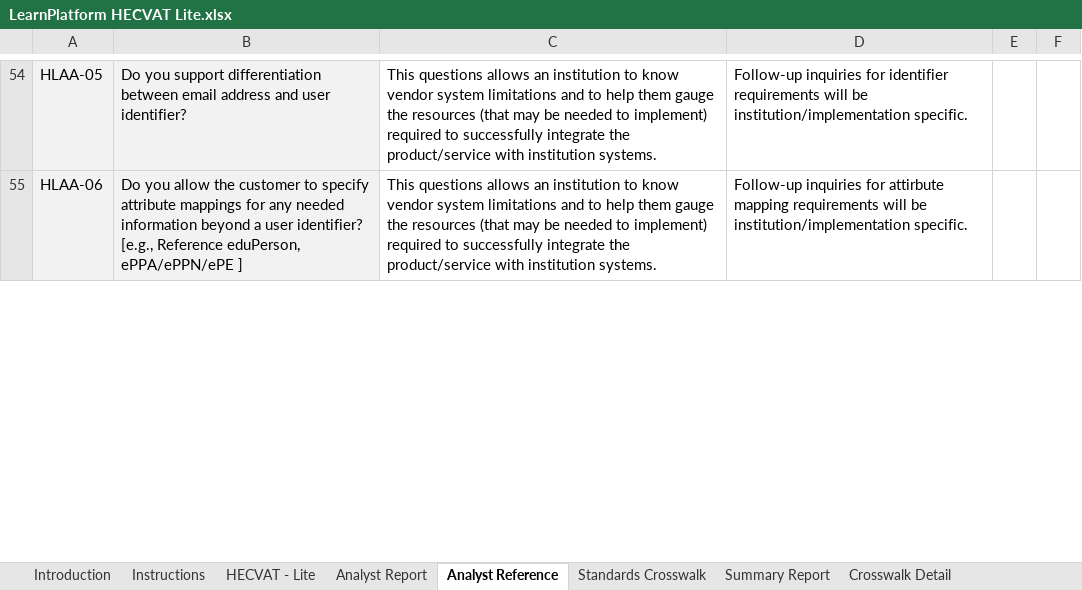
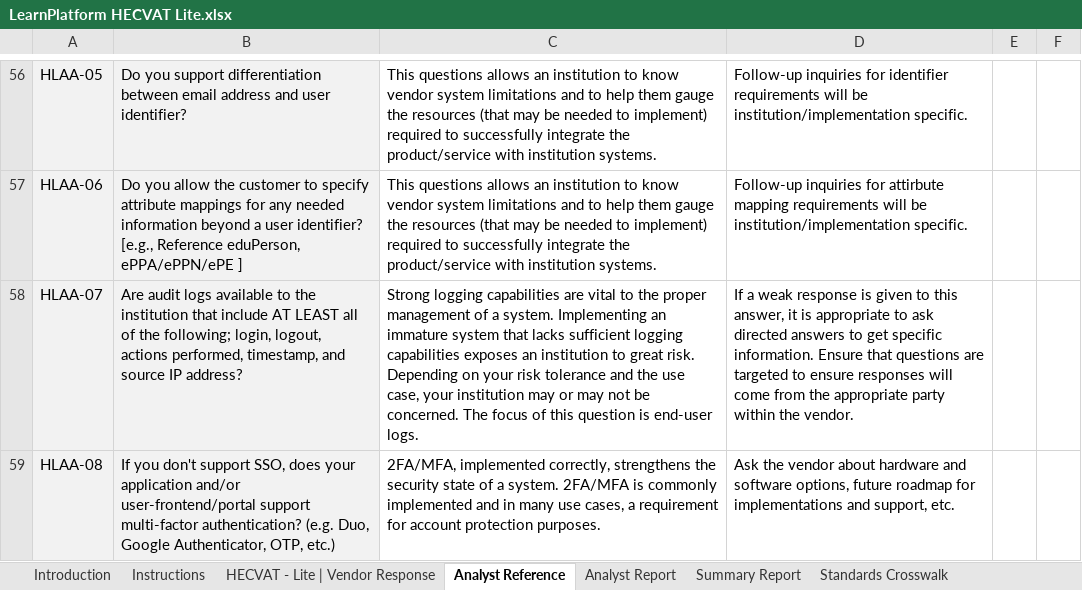
Before and after one commit to instructure/instructure-compliance-packages, an Excel workbook: LearnPlatform/LearnPlatform HECVAT Lite.xlsx, sheet Analyst Reference, drawn as a sheet; only a part is shown, gaps mark what is left out; values as stored, in another font and other column widths than the file's, no borders; conditional formats not drawn; the diff covers the shown part only; the diff names each change by its address in the sheet, - before the commit and + after, or states it on an @@ line.

```diff
--- a/LearnPlatform/LearnPlatform HECVAT Lite.xlsx (sheet Analyst Reference)
+++ b/LearnPlatform/LearnPlatform HECVAT Lite.xlsx (sheet Analyst Reference)
-sheet tab: HECVAT - Lite
+sheet tab: HECVAT - Lite | Vendor Response
@@ sheet tab hidden: Crosswalk Detail @@
@@ sheet tab order changed: Introduction | Instructions | HECVAT - Lite | Vendor Response | Analyst Reference | Analyst Report | Summary Report | Standards Crosswalk @@
+row 58: HLAA-07 | Are audit logs available to the institution that include AT LEAST all of the following; login, logout, actions performed, timestamp, and source IP address? | Strong logging capabilities are vital to the proper management of a system. Implementing an immature system that lacks sufficient logging capabilities exposes an institution to great risk. Depending on your risk tolerance and the use case, your institution may or may not be concerned. The focus of this question is end-user logs. | If a weak response is given to this answer, it is appropriate to ask directed answers to get specific information. Ensure that questions are targeted to ensure responses will come from the appropriate party within the vendor.
+row 59: HLAA-08 | If you don't support SSO, does your application and/or user-frontend/portal support multi-factor authentication? (e.g. Duo, Google Authenticator, OTP, etc.) | 2FA/MFA, implemented correctly, strengthens the security state of a system. 2FA/MFA is commonly implemented and in many use cases, a requirement for account protection purposes. | Ask the vendor about hardware and software options, future roadmap for implementations and support, etc.
```
Also changed, not shown: 3 added rows, 3 edited cells and cell formats elsewhere in this sheet, sheet Analyst Report, sheet HECVAT - Lite | Vendor Response, sheet Summary Report, sheet Instructions, sheet ChangeLog, sheet Standards Crosswalk, 1 more sheet, formulas that keep their value, charts or pictures.
